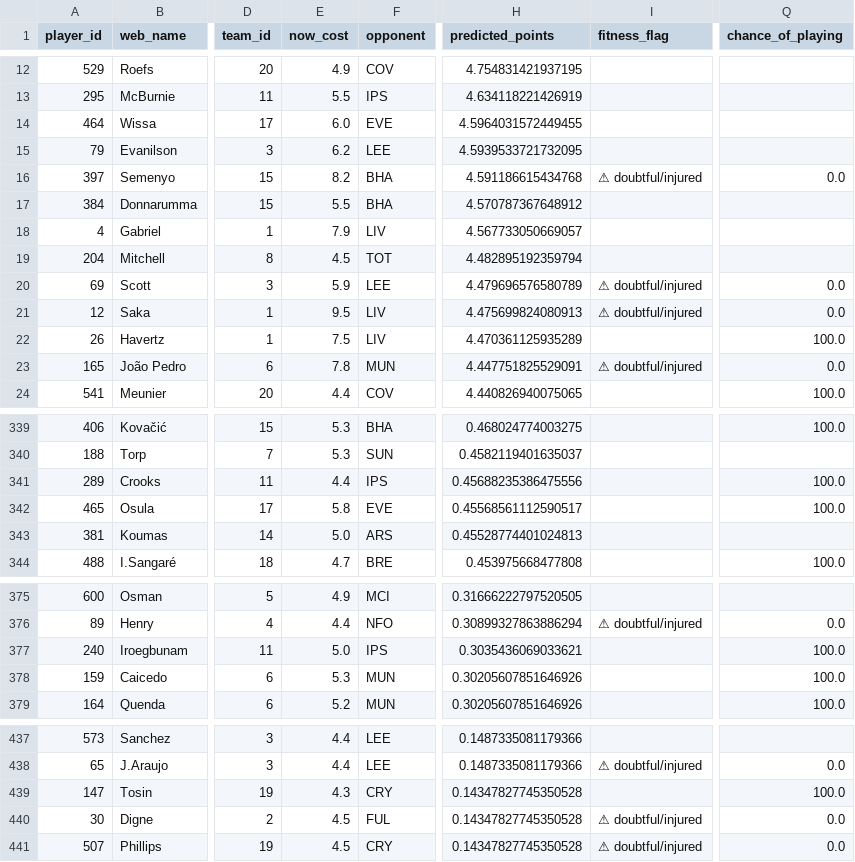
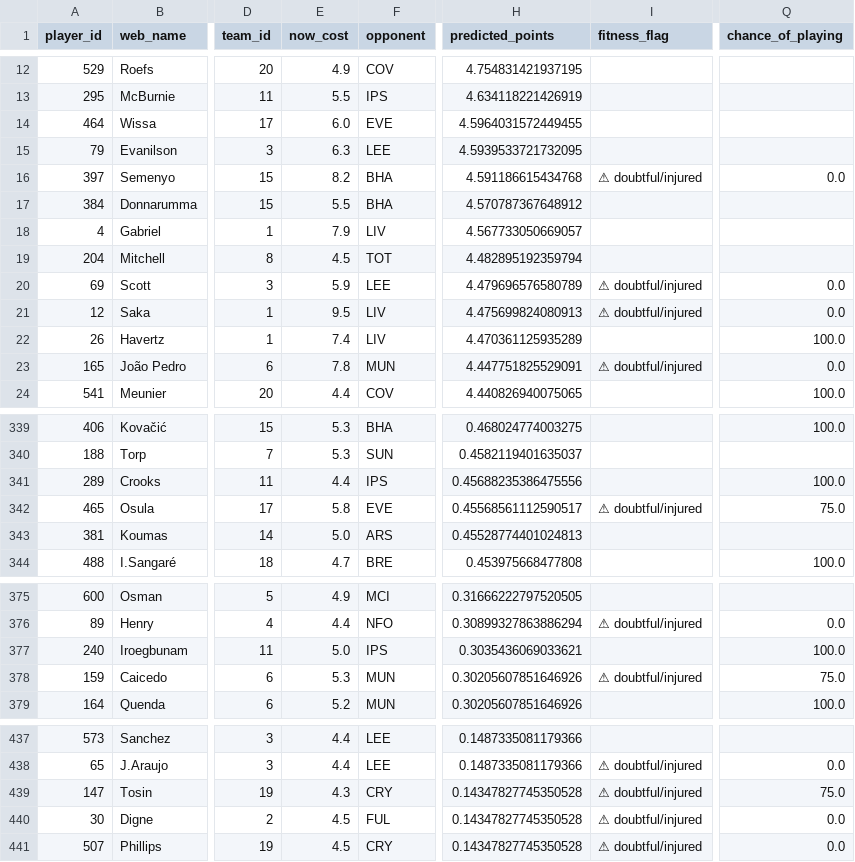
Before and after one commit to Visino2/fpl-predictor, a CSV file: backend/data/predictions_gw9.csv, drawn as a sheet; only a part is shown, gaps mark what is left out; the diff covers the shown part only; the diff names each change by its address in the sheet, - before the commit and + after, or states it on an @@ line.

```diff
--- a/backend/data/predictions_gw9.csv
+++ b/backend/data/predictions_gw9.csv
-E15 (now_cost): 6.2
+E15 (now_cost): 6.3
-E22 (now_cost): 7.5
+E22 (now_cost): 7.4
-I342 (fitness_flag): (empty)
+I342 (fitness_flag): ⚠ doubtful/injured
-Q342 (chance_of_playing): 100.0
+Q342 (chance_of_playing): 75.0
-I378 (fitness_flag): (empty)
+I378 (fitness_flag): ⚠ doubtful/injured
-Q378 (chance_of_playing): 100.0
+Q378 (chance_of_playing): 75.0
-I439 (fitness_flag): (empty)
+I439 (fitness_flag): ⚠ doubtful/injured
-Q439 (chance_of_playing): 100.0
+Q439 (chance_of_playing): 75.0
```
Also changed, not shown: 29 edited cells elsewhere in this file, 1 other file.
